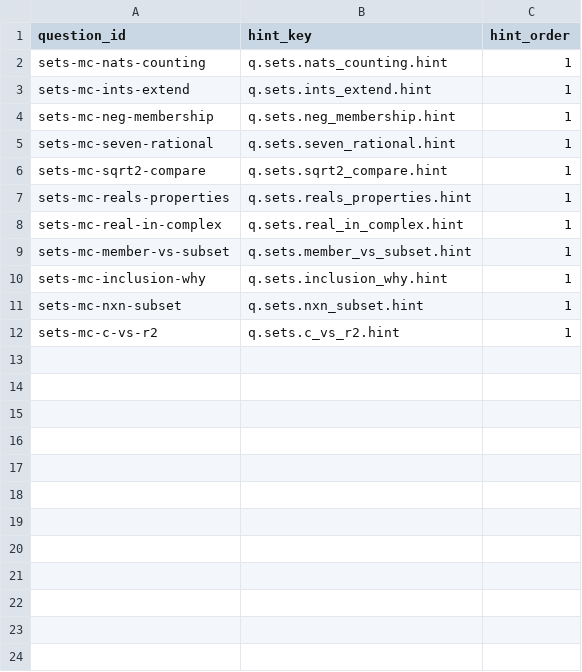
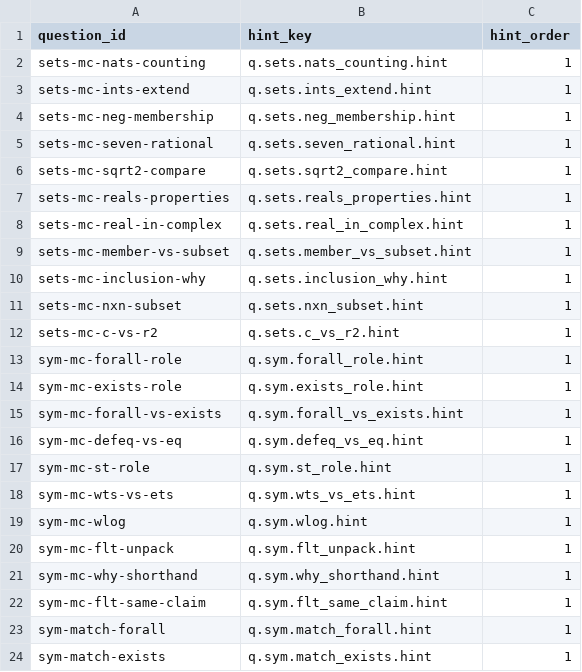
Before and after one commit to nicolas-trente-ans/fermats-last-lecture, a CSV file: public/assets/data/hints.csv, drawn as a sheet; the diff names each change by its address in the sheet, - before the commit and + after, or states it on an @@ line.

```diff
--- a/public/assets/data/hints.csv
+++ b/public/assets/data/hints.csv
+row 13: sym-mc-forall-role | q.sym.forall_role.hint | 1
+row 14: sym-mc-exists-role | q.sym.exists_role.hint | 1
+row 15: sym-mc-forall-vs-exists | q.sym.forall_vs_exists.hint | 1
+row 16: sym-mc-defeq-vs-eq | q.sym.defeq_vs_eq.hint | 1
+row 17: sym-mc-st-role | q.sym.st_role.hint | 1
+row 18: sym-mc-wts-vs-ets | q.sym.wts_vs_ets.hint | 1
+row 19: sym-mc-wlog | q.sym.wlog.hint | 1
+row 20: sym-mc-flt-unpack | q.sym.flt_unpack.hint | 1
+row 21: sym-mc-why-shorthand | q.sym.why_shorthand.hint | 1
+row 22: sym-mc-flt-same-claim | q.sym.flt_same_claim.hint | 1
+row 23: sym-match-forall | q.sym.match_forall.hint | 1
+row 24: sym-match-exists | q.sym.match_exists.hint | 1
```
Also changed, not shown: public/assets/data/questions/basic-sets.csv, public/assets/data/sections.csv, 11 other files.
